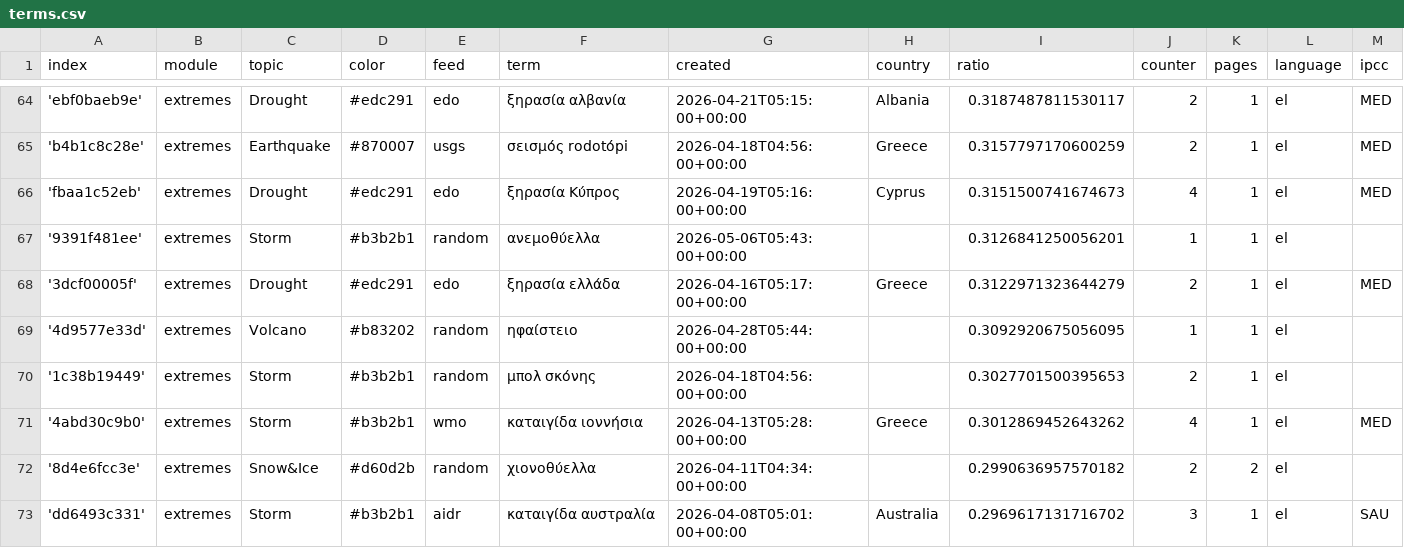
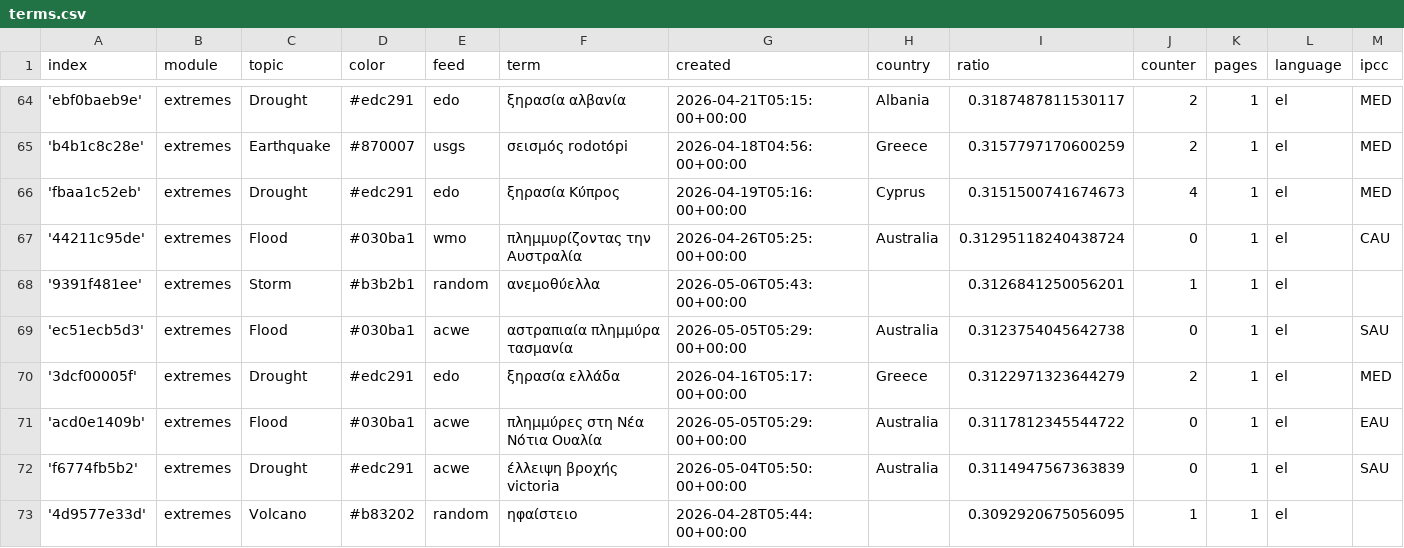
Before and after one commit to kamic-news/dutchExtremes, a CSV file: terms.csv, drawn as a sheet; only a part is shown, gaps mark what is left out; the shorter side is filled out with more unchanged rows; rows hold the shown columns only; the diff covers the shown part only; the diff names each change by its address in the sheet, - before the commit and + after, or states it on an @@ line.

Commit message:
Commit from GitHub Actions (import:0.0)

```diff
--- a/terms.csv
+++ b/terms.csv
+row 67: '44211c95de' | extremes | Flood | #030ba1 | wmo | πλημμυρίζοντας την Αυστραλία | 2026-04-26T05:25:00+00:00 | Australia | 0.31295118240438724 | 0 | 1 | el | CAU
+row 69: 'ec51ecb5d3' | extremes | Flood | #030ba1 | acwe | αστραπιαία πλημμύρα τασμανία | 2026-05-05T05:29:00+00:00 | Australia | 0.3123754045642738 | 0 | 1 | el | SAU
+row 71: 'acd0e1409b' | extremes | Flood | #030ba1 | acwe | πλημμύρες στη Νέα Νότια Ουαλία | 2026-05-05T05:29:00+00:00 | Australia | 0.3117812345544722 | 0 | 1 | el | EAU
+row 72: 'f6774fb5b2' | extremes | Drought | #edc291 | acwe | έλλειψη βροχής victoria | 2026-05-04T05:50:00+00:00 | Australia | 0.3114947567363839 | 0 | 1 | el | SAU
```
Also changed, not shown: 6 added rows and 12 edited cells elsewhere in this file.
